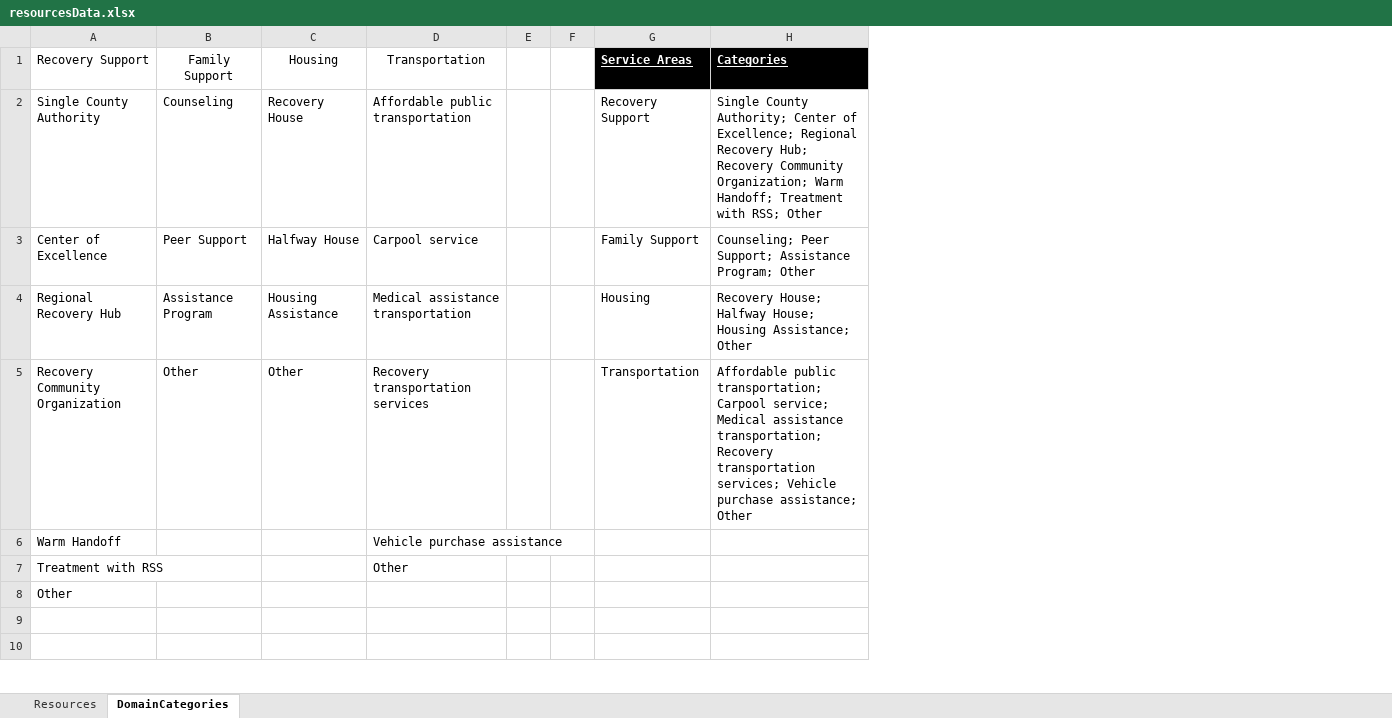
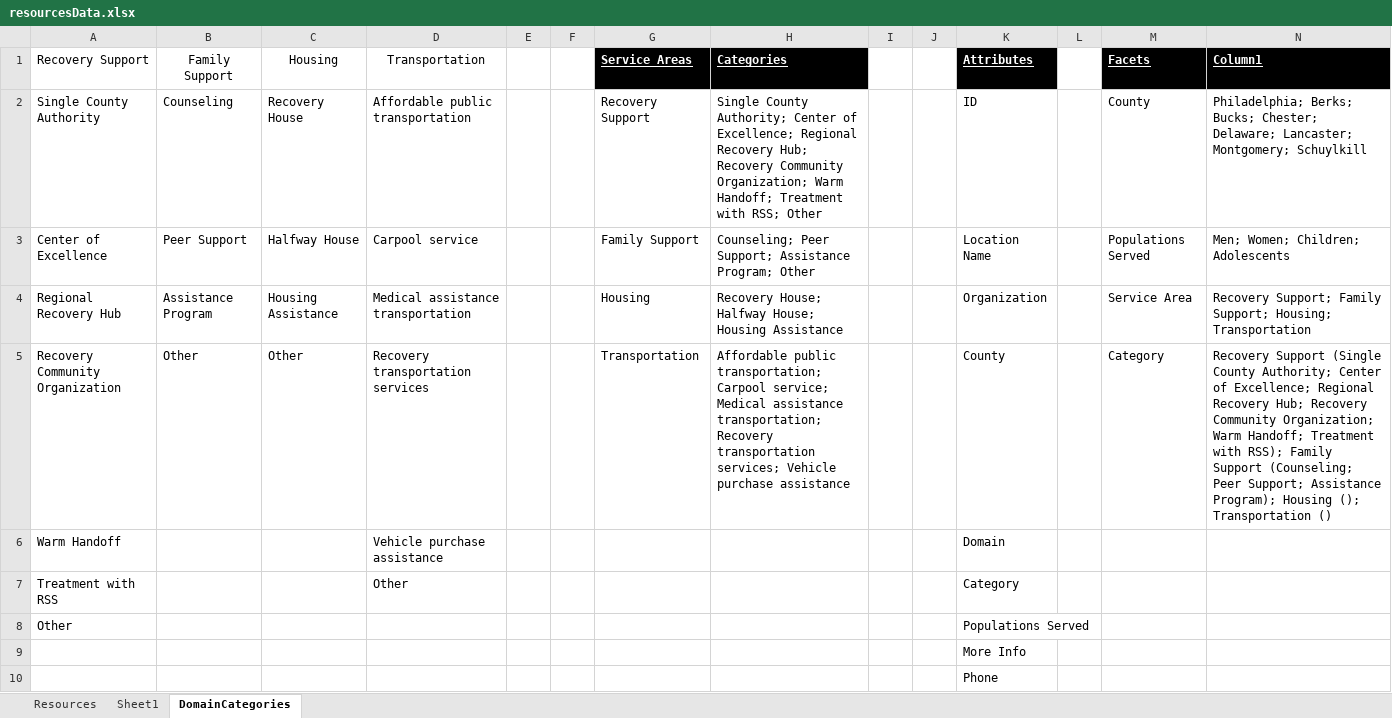
Before and after one commit to crodican/ResourcesPage, an Excel workbook: resourcesData.xlsx, sheet DomainCategories, drawn as a sheet; only a part is shown; values as stored, in another font and other column widths than the file's, no borders; table styles not drawn; the diff covers the shown part only; the diff names each change by its address in the sheet, - before the commit and + after, or states it on an @@ line.

```diff
--- a/resourcesData.xlsx (sheet DomainCategories)
+++ b/resourcesData.xlsx (sheet DomainCategories)
+sheet tab: Sheet1
+column I, empty
+column J, empty
+column K (Attributes), rows 2-10: ID | Location Name | Organization | County | Domain | Category | Populations Served | More Info | Phone
+column L, empty
+column M (Facets), rows 2-5: County | Populations Served | Service Area | Category
+column N (Column1), rows 2-5: Philadelphia; Berks; Bucks; Chester; Delaware; Lancaster; Montgomery; Schuylkill | Men; Women; Children; Adolescents | Recovery Support; Family Support; Housing; Transportation | Recovery Support (Single County Authority; Center of Excellence; Regional Recovery Hub; Recovery Community Organization; Warm Handoff; Treatment with RSS); Family Support (Counseling; Peer Support; Assistance Program); Housing (); Transportation ()
-H4 (Categories): …House; Housing Assistance; Other
+H4 (Categories): …House; Housing Assistance
-H5 (Categories): …Vehicle purchase assistance; Other
+H5 (Categories): …Vehicle purchase assistance
```
Also changed, not shown: 10 removed rows, 16 edited cells and cell formats elsewhere in this sheet, sheet Resources, charts or pictures, 2 other files.
